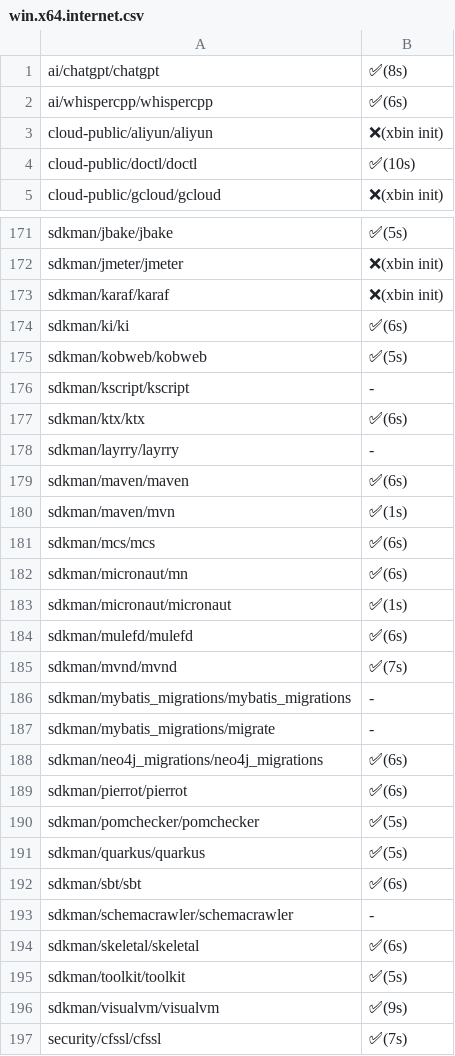
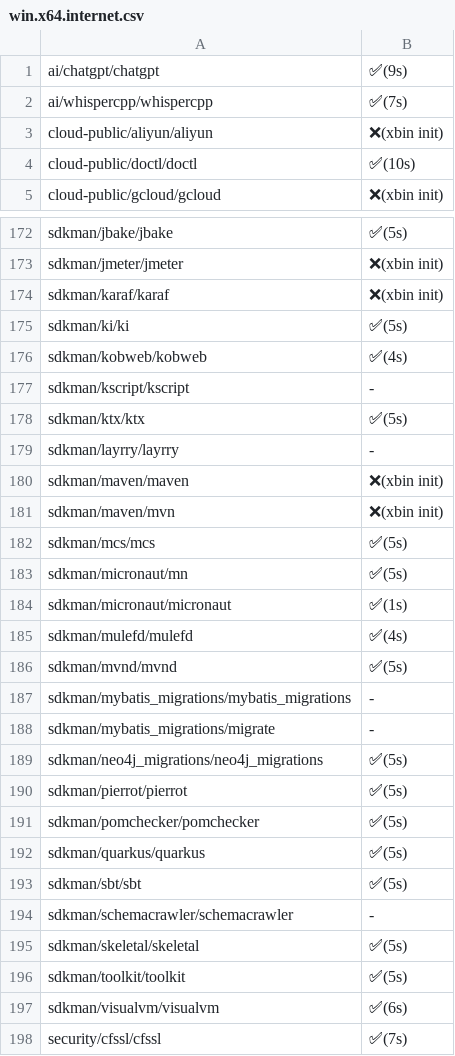
Before and after one commit to x-cmd/pkg, a CSV file: doc/xbin/win.x64.internet.csv, drawn as a sheet; only a part is shown, gaps mark what is left out; the diff covers the shown part only.

```diff
--- a/doc/xbin/win.x64.internet.csv
+++ b/doc/xbin/win.x64.internet.csv
@@ -1,3 +1,3 @@
- ai/chatgpt/chatgpt , ✅(8s)
- ai/whispercpp/whispercpp , ✅(6s)
+ ai/chatgpt/chatgpt , ✅(9s)
+ ai/whispercpp/whispercpp , ✅(7s)
  cloud-public/aliyun/aliyun , ❌(xbin init)
@@ -173,25 +174,25 @@
  sdkman/karaf/karaf , ❌(xbin init)
- sdkman/ki/ki , ✅(6s)
- sdkman/kobweb/kobweb , ✅(5s)
+ sdkman/ki/ki , ✅(5s)
+ sdkman/kobweb/kobweb , ✅(4s)
  sdkman/kscript/kscript , -
- sdkman/ktx/ktx , ✅(6s)
+ sdkman/ktx/ktx , ✅(5s)
  sdkman/layrry/layrry , -
- sdkman/maven/maven , ✅(6s)
- sdkman/maven/mvn , ✅(1s)
- sdkman/mcs/mcs , ✅(6s)
- sdkman/micronaut/mn , ✅(6s)
+ sdkman/maven/maven , ❌(xbin init)
+ sdkman/maven/mvn , ❌(xbin init)
+ sdkman/mcs/mcs , ✅(5s)
+ sdkman/micronaut/mn , ✅(5s)
  sdkman/micronaut/micronaut , ✅(1s)
- sdkman/mulefd/mulefd , ✅(6s)
- sdkman/mvnd/mvnd , ✅(7s)
+ sdkman/mulefd/mulefd , ✅(4s)
+ sdkman/mvnd/mvnd , ✅(5s)
  sdkman/mybatis_migrations/mybatis_migrations , -
  sdkman/mybatis_migrations/migrate , -
- sdkman/neo4j_migrations/neo4j_migrations , ✅(6s)
- sdkman/pierrot/pierrot , ✅(6s)
+ sdkman/neo4j_migrations/neo4j_migrations , ✅(5s)
+ sdkman/pierrot/pierrot , ✅(5s)
  sdkman/pomchecker/pomchecker , ✅(5s)
  sdkman/quarkus/quarkus , ✅(5s)
- sdkman/sbt/sbt , ✅(6s)
+ sdkman/sbt/sbt , ✅(5s)
  sdkman/schemacrawler/schemacrawler , -
- sdkman/skeletal/skeletal , ✅(6s)
+ sdkman/skeletal/skeletal , ✅(5s)
  sdkman/toolkit/toolkit , ✅(5s)
- sdkman/visualvm/visualvm , ✅(9s)
+ sdkman/visualvm/visualvm , ✅(6s)
  security/cfssl/cfssl , ✅(7s)
```
Also changed, not shown: 1 added row and 61 edited cells elsewhere in this file.
